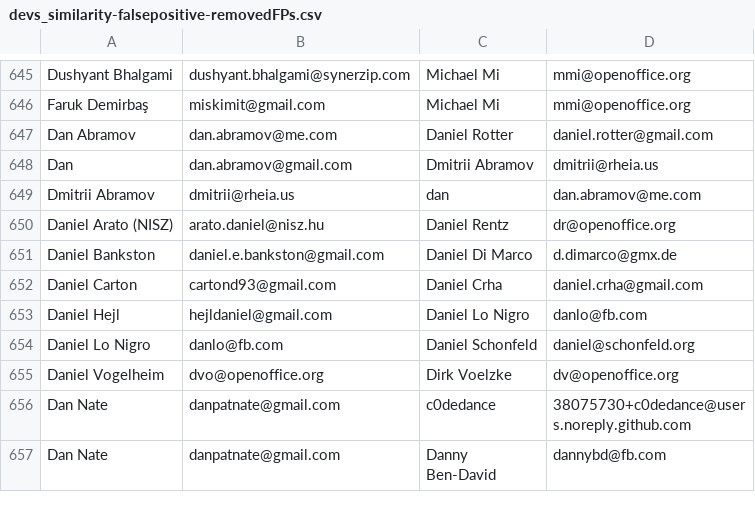
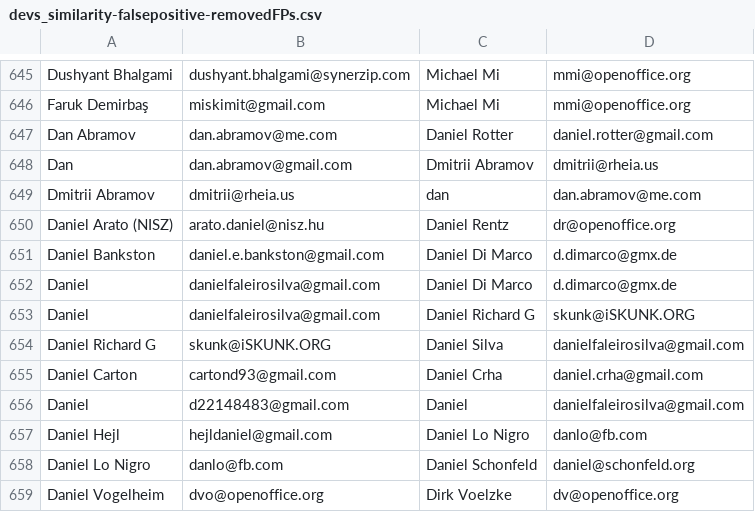
Before and after one commit to Sultan-Alshehry/SDMO-2025-group-3-project, a CSV file: tools/compare-results/devs_similarity-falsepositive-removedFPs.csv, drawn as a sheet; only a part is shown, gaps mark what is left out; the shorter side is filled out with more unchanged rows; the diff names each change by its address in the sheet, - before the commit and + after, or states it on an @@ line.

```diff
--- a/tools/compare-results/devs_similarity-falsepositive-removedFPs.csv
+++ b/tools/compare-results/devs_similarity-falsepositive-removedFPs.csv
+row 652: Daniel | danielfaleirosilva@gmail.com | Daniel Di Marco | d.dimarco@gmx.de
+row 653: Daniel | danielfaleirosilva@gmail.com | Daniel Richard G | skunk@iSKUNK.ORG
+row 654: Daniel Richard G | skunk@iSKUNK.ORG | Daniel Silva | danielfaleirosilva@gmail.com
+row 656: Daniel | d22148483@gmail.com | Daniel | danielfaleirosilva@gmail.com
```
Also changed, not shown: tools/compare-results/devs_similarity-truepositive-removedTPs.csv, 8 other files.
